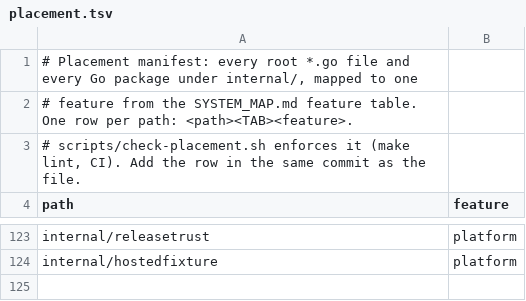
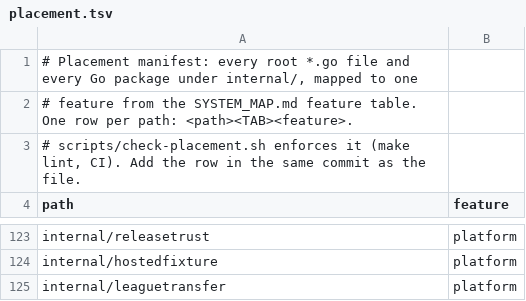
Before and after one commit to secureprospective/TheWarRoom, a TSV file: docs/architecture/placement.tsv, drawn as a sheet; only a part is shown, gaps mark what is left out.

Commit message:
feat: export encrypted replay-verified league migrations [AI-assisted]

```diff
--- a/docs/architecture/placement.tsv
+++ b/docs/architecture/placement.tsv
@@ -124 +124,2 @@ internal/releasetrust	platform
 internal/hostedfixture	platform
+internal/leaguetransfer	platform
```
Also changed, not shown: 10 other files.
